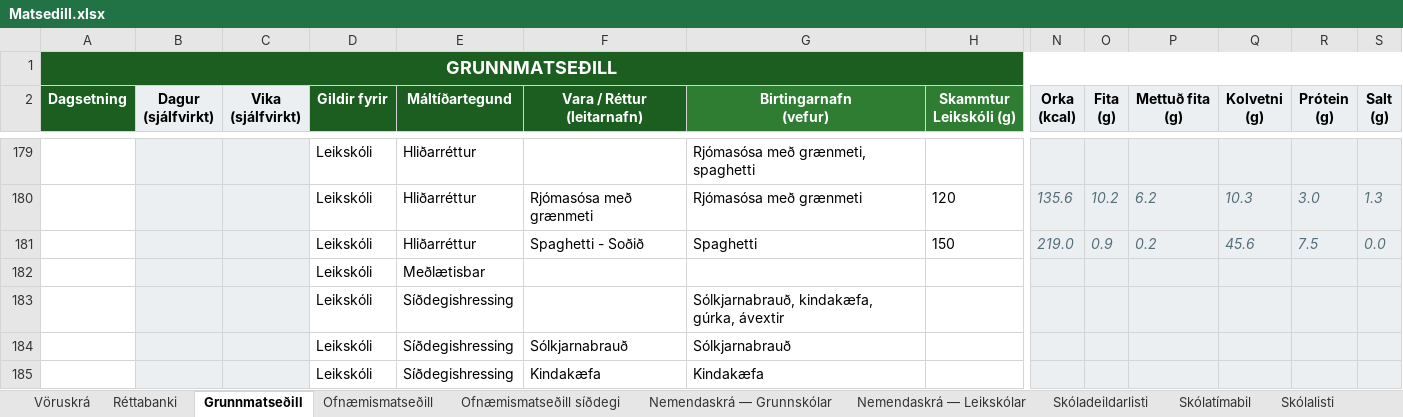
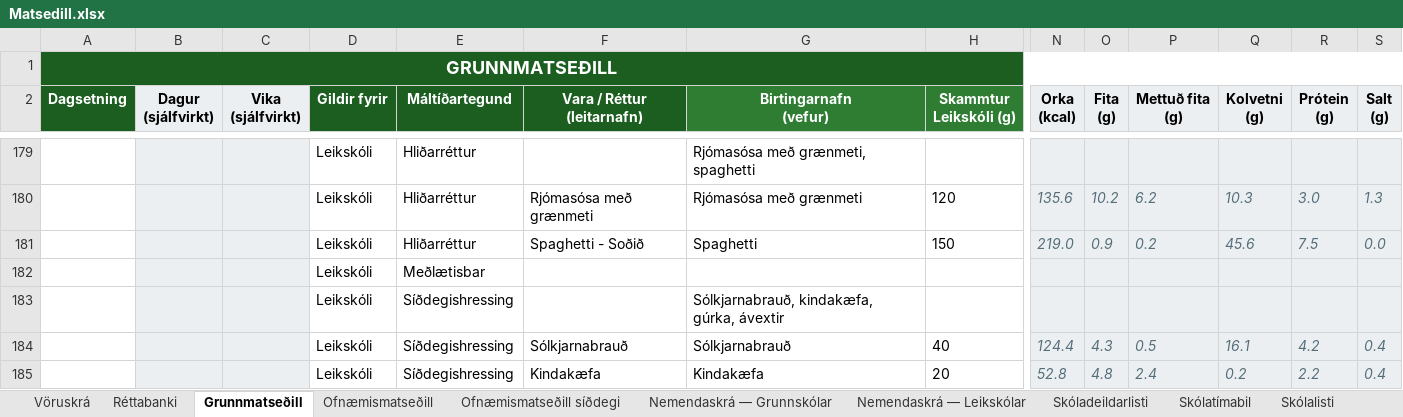
Before and after one commit to JohnBond87/matarstund, an Excel workbook: Matsedill.xlsx, sheet Grunnmatseðill, drawn as a sheet; only a part is shown, gaps mark what is left out; values as stored, in another font and other column widths than the file's, no borders; conditional formats not drawn; removed rows and columns are numbered as before the commit, all else as after; rows hold the shown columns only; the diff names each change by its address in the sheet, - before the commit and + after, or states it on an @@ line.

Commit message:
Uppfærsla matseðils

```diff
--- a/Matsedill.xlsx (sheet Grunnmatseðill)
+++ b/Matsedill.xlsx (sheet Grunnmatseðill)
-row 184:  |  |  | Leikskóli | Síðdegishressing | Sólkjarnabrauð | Sólkjarnabrauð
-row 185:  |  |  | Leikskóli | Síðdegishressing | Kindakæfa | Kindakæfa
+row 184:  |  |  | Leikskóli | Síðdegishressing | Sólkjarnabrauð | Sólkjarnabrauð | 40 | 124.4 | 4.3 | 0.5 | 16.1 | 4.2 | 0.4
+row 185:  |  |  | Leikskóli | Síðdegishressing | Kindakæfa | Kindakæfa | 20 | 52.8 | 4.8 | 2.4 | 0.2 | 2.2 | 0.4
```
